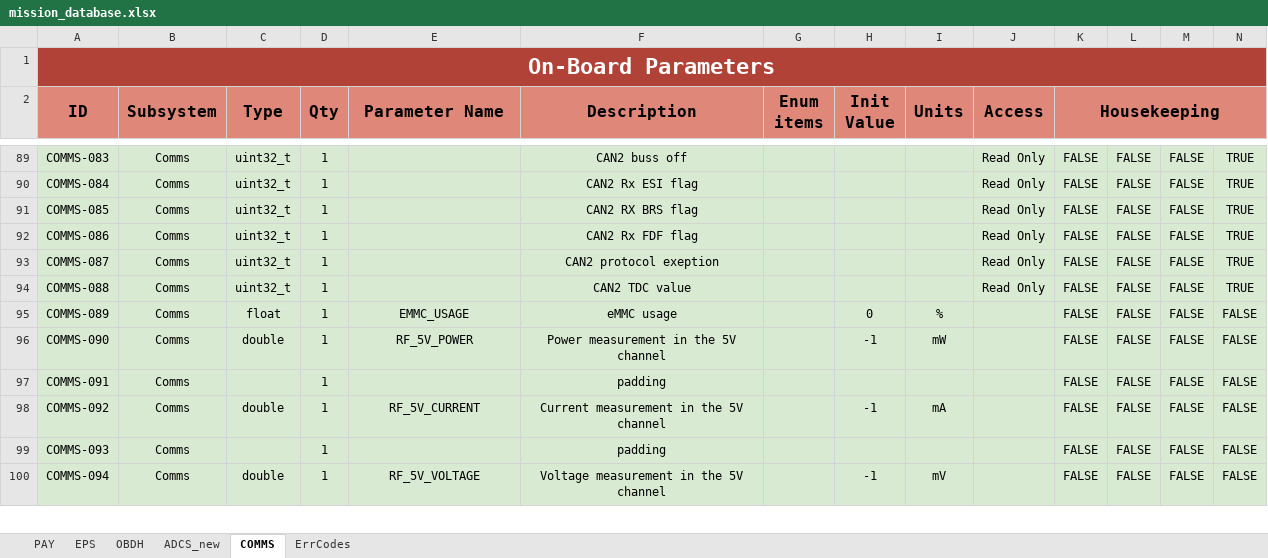
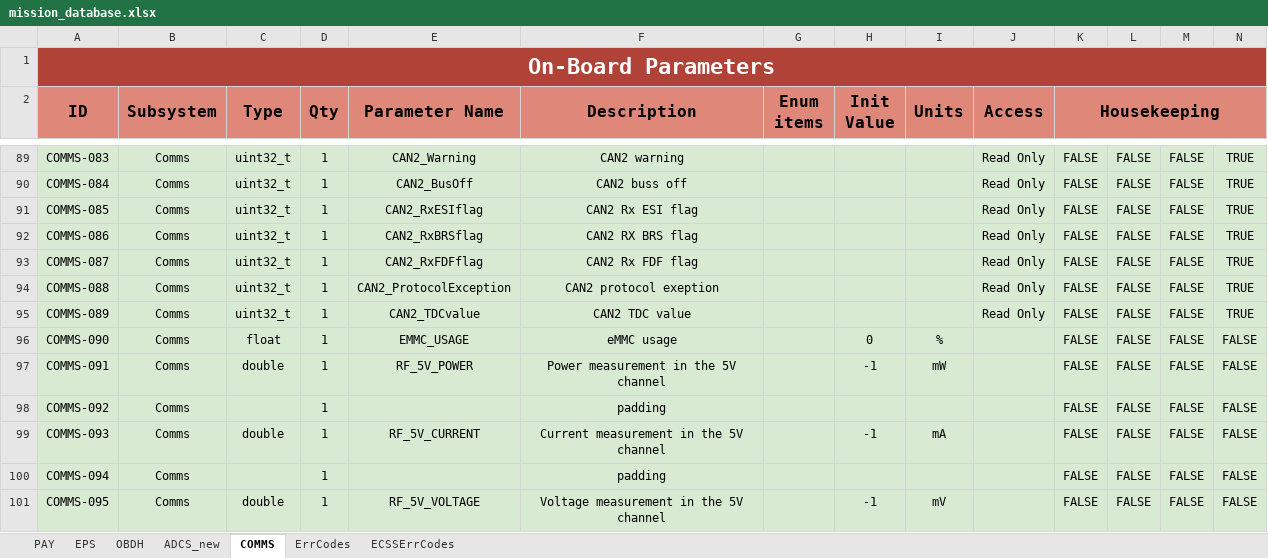
Before and after one commit to PeakSat/yamcs-instance, an Excel workbook: mission_database.xlsx, sheet COMMS, drawn as a sheet; only a part is shown, gaps mark what is left out; values as stored, in another font and other column widths than the file's, no borders; charts and pictures not drawn; addresses are those after the commit; rows hold the shown columns only; the diff covers the shown part only; the diff names each change by its address in the sheet, - before the commit and + after, or states it on an @@ line.

Commit message:
WIP: Add ST[20] automated id-value pairs, ST[20,1]-ST[20,2] exchanges work

```diff
--- a/mission_database.xlsx (sheet COMMS)
+++ b/mission_database.xlsx (sheet COMMS)
+sheet tab: ECSSErrCodes
-E89 (Parameter Name): (empty)
+E89 (Parameter Name): CAN2_Warning
-F89 (Description): CAN2 buss off
+F89 (Description): CAN2 warning
-E90 (Parameter Name): (empty)
+E90 (Parameter Name): CAN2_BusOff
-F90 (Description): CAN2 Rx ESI flag
+F90 (Description): CAN2 buss off
-E91 (Parameter Name): (empty)
+E91 (Parameter Name): CAN2_RxESIflag
-F91 (Description): CAN2 RX BRS flag
+F91 (Description): CAN2 Rx ESI flag
-E92 (Parameter Name): (empty)
+E92 (Parameter Name): CAN2_RxBRSflag
-F92 (Description): CAN2 Rx FDF flag
+F92 (Description): CAN2 RX BRS flag
-E93 (Parameter Name): (empty)
+E93 (Parameter Name): CAN2_RxFDFflag
-F93 (Description): CAN2 protocol exeption
+F93 (Description): CAN2 Rx FDF flag
-E94 (Parameter Name): (empty)
+E94 (Parameter Name): CAN2_ProtocolException
-F94 (Description): CAN2 TDC value
+F94 (Description): CAN2 protocol exeption
+row 95: COMMS-089 | Comms | uint32_t | 1 | CAN2_TDCvalue | CAN2 TDC value |  |  |  | Read Only | FALSE | FALSE | FALSE | TRUE
-A96 (ID): COMMS-089
+A96 (ID): COMMS-090
-A97 (ID): COMMS-090
+A97 (ID): COMMS-091
-A98 (ID): COMMS-091
+A98 (ID): COMMS-092
-A99 (ID): COMMS-092
+A99 (ID): COMMS-093
-A100 (ID): COMMS-093
+A100 (ID): COMMS-094
-A101 (ID): COMMS-094
+A101 (ID): COMMS-095
```
Also changed, not shown: 2 added rows, 2 removed rows and 82 edited cells elsewhere in this sheet, sheet ErrCodes, sheet ADCS_new, sheet OBDH, sheet EPS, charts or pictures, 5 other files.
